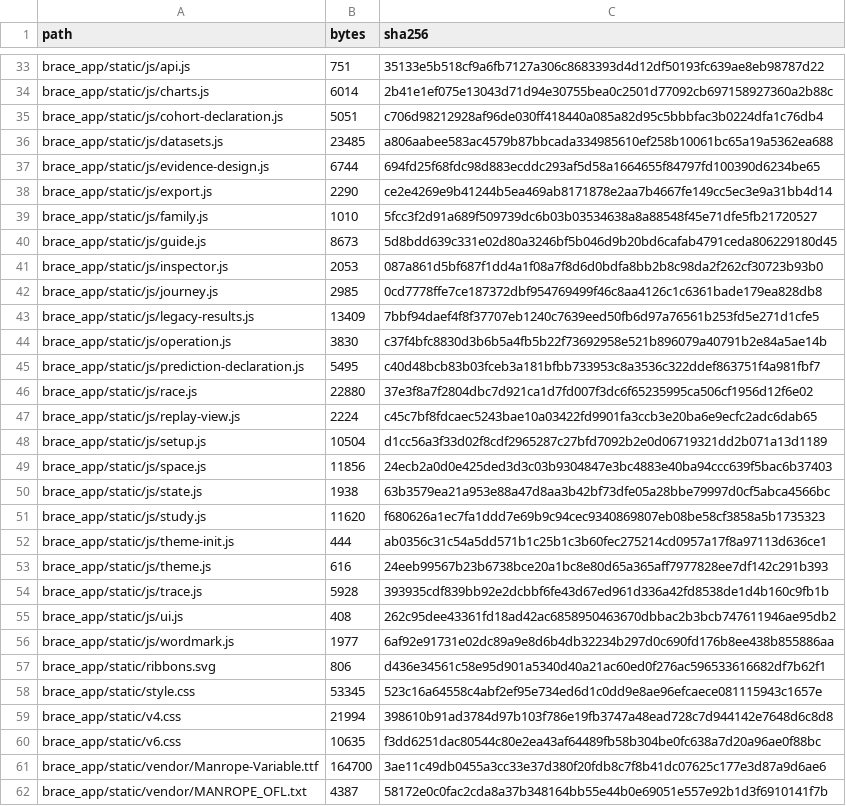
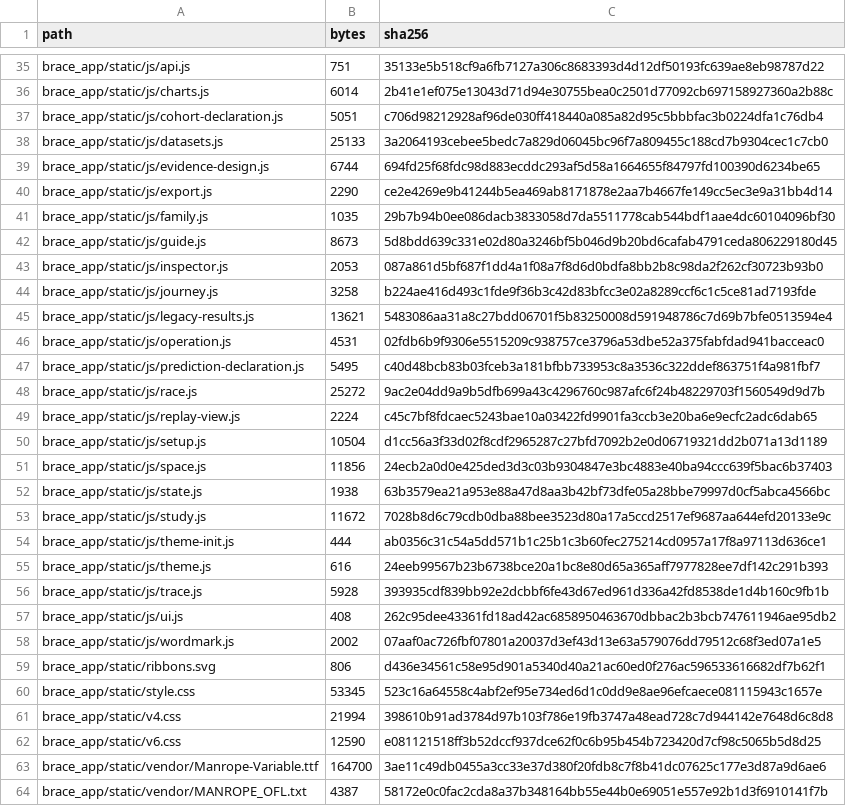
Before and after one commit to hasan-bukhari-dev/BRACE, a CSV file: packaging/source-manifest.csv, drawn as a sheet; only a part is shown, gaps mark what is left out; the diff covers the shown part only.

```diff
--- a/packaging/source-manifest.csv
+++ b/packaging/source-manifest.csv
@@ -35,13 +37,13 @@ brace_app/static/js/charts.js,6014,2b41e1ef075e13043d71d94e30755bea0c2501d77092c
 brace_app/static/js/cohort-declaration.js,5051,c706d98212928af96de030ff418440a085a82d95c5bbbfac3b0224dfa1c76db4
-brace_app/static/js/datasets.js,23485,a806aabee583ac4579b87bbcada334985610ef258b10061bc65a19a5362ea688
+brace_app/static/js/datasets.js,25133,3a2064193cebee5bedc7a829d06045bc96f7a809455c188cd7b9304cec1c7cb0
 brace_app/static/js/evidence-design.js,6744,694fd25f68fdc98d883ecddc293af5d58a1664655f84797fd100390d6234be65
 brace_app/static/js/export.js,2290,ce2e4269e9b41244b5ea469ab8171878e2aa7b4667fe149cc5ec3e9a31bb4d14
-brace_app/static/js/family.js,1010,5fcc3f2d91a689f509739dc6b03b03534638a8a88548f45e71dfe5fb21720527
+brace_app/static/js/family.js,1035,29b7b94b0ee086dacb3833058d7da5511778cab544bdf1aae4dc60104096bf30
 brace_app/static/js/guide.js,8673,5d8bdd639c331e02d80a3246bf5b046d9b20bd6cafab4791ceda806229180d45
 brace_app/static/js/inspector.js,2053,087a861d5bf687f1dd4a1f08a7f8d6d0bdfa8bb2b8c98da2f262cf30723b93b0
-brace_app/static/js/journey.js,2985,0cd7778ffe7ce187372dbf954769499f46c8aa4126c1c6361bade179ea828db8
-brace_app/static/js/legacy-results.js,13409,7bbf94daef4f8f37707eb1240c7639eed50fb6d97a76561b253fd5e271d1cfe5
-brace_app/static/js/operation.js,3830,c37f4bfc8830d3b6b5a4fb5b22f73692958e521b896079a40791b2e84a5ae14b
+brace_app/static/js/journey.js,3258,b224ae416d493c1fde9f36b3c42d83bfcc3e02a8289ccf6c1c5ce81ad7193fde
+brace_app/static/js/legacy-results.js,13621,5483086aa31a8c27bdd06701f5b83250008d591948786c7d69b7bfe0513594e4
+brace_app/static/js/operation.js,4531,02fdb6b9f9306e5515209c938757ce3796a53dbe52a375fabfdad941bacceac0
 brace_app/static/js/prediction-declaration.js,5495,c40d48bcb83b03fceb3a181bfbb733953c8a3536c322ddef863751f4a981fbf7
-brace_app/static/js/race.js,22880,37e3f8a7f2804dbc7d921ca1d7fd007f3dc6f65235995ca506cf1956d12f6e02
+brace_app/static/js/race.js,25272,9ac2e04dd9a9b5dfb699a43c4296760c987afc6f24b48229703f1560549d9d7b
 brace_app/static/js/replay-view.js,2224,c45c7bf8fdcaec5243bae10a03422fd9901fa3ccb3e20ba6e9ecfc2adc6dab65
@@ -50,3 +52,3 @@ brace_app/static/js/space.js,11856,24ecb2a0d0e425ded3d3c03b9304847e3bc4883e40ba9
 brace_app/static/js/state.js,1938,63b3579ea21a953e88a47d8aa3b42bf73dfe05a28bbe79997d0cf5abca4566bc
-brace_app/static/js/study.js,11620,f680626a1ec7fa1ddd7e69b9c94cec9340869807eb08be58cf3858a5b1735323
+brace_app/static/js/study.js,11672,7028b8d6c79cdb0dba88bee3523d80a17a5ccd2517ef9687aa644efd20133e9c
 brace_app/static/js/theme-init.js,444,ab0356c31c54a5dd571b1c25b1c3b60fec275214cd0957a17f8a97113d636ce1
@@ -55,3 +57,3 @@ brace_app/static/js/trace.js,5928,393935cdf839bb92e2dcbbf6fe43d67ed961d336a42fd8
 brace_app/static/js/ui.js,408,262c95dee43361fd18ad42ac6858950463670dbbac2b3bcb747611946ae95db2
-brace_app/static/js/wordmark.js,1977,6af92e91731e02dc89a9e8d6b4db32234b297d0c690fd176b8ee438b855886aa
+brace_app/static/js/wordmark.js,2002,07aaf0ac726fbf07801a20037d3ef43d13e63a579076dd79512c68f3ed07a1e5
 brace_app/static/ribbons.svg,806,d436e34561c58e95d901a5340d40a21ac60ed0f276ac596533616682df7b62f1
@@ -59,3 +61,3 @@ brace_app/static/style.css,53345,523c16a64558c4abf2ef95e734ed6d1c0dd9e8ae96efcae
 brace_app/static/v4.css,21994,398610b91ad3784d97b103f786e19fb3747a48ead728c7d944142e7648d6c8d8
-brace_app/static/v6.css,10635,f3dd6251dac80544c80e2ea43af64489fb58b304be0fc638a7d20a96ae0f88bc
+brace_app/static/v6.css,12590,e081121518ff3b52dccf937dce62f0c6b95b454b723420d7cf98c5065b5d8d25
 brace_app/static/vendor/Manrope-Variable.ttf,164700,3ae11c49db0455a3cc33e37d380f20fdb8c7f8b41dc07625c177e3d87a9d6ae6
```
Also changed, not shown: 9 added rows and 48 edited cells elsewhere in this file, 42 other files.
